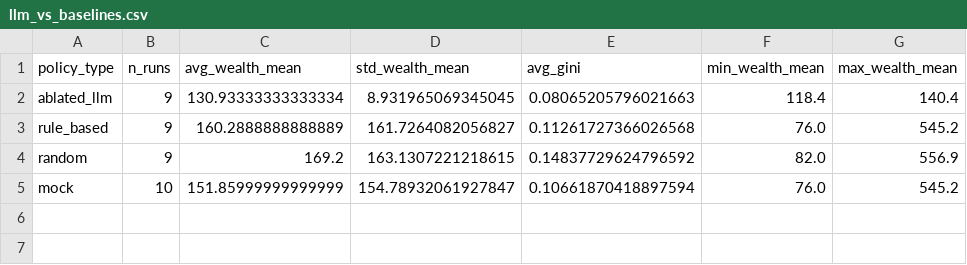
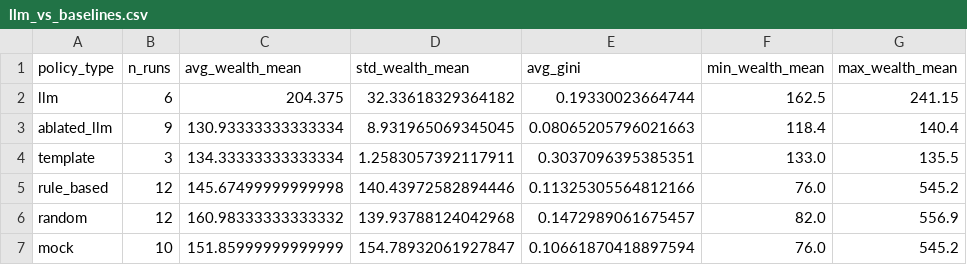
Before and after one commit to touro3/SyntheticSocieties, a CSV file: analysis/tables/llm_vs_baselines.csv, drawn as a sheet.

```diff
--- a/analysis/tables/llm_vs_baselines.csv
+++ b/analysis/tables/llm_vs_baselines.csv
@@ -1,5 +1,7 @@
 policy_type,n_runs,avg_wealth_mean,std_wealth_mean,avg_gini,min_wealth_mean,max_wealth_mean
+llm,6,204.375,32.33618329364182,0.19330023664744,162.5,241.15
 ablated_llm,9,130.93333333333334,8.931965069345045,0.08065205796021663,118.4,140.4
-rule_based,9,160.2888888888889,161.7264082056827,0.11261727366026568,76.0,545.2
-random,9,169.2,163.1307221218615,0.14837729624796592,82.0,556.9
+template,3,134.33333333333334,1.2583057392117911,0.3037096395385351,133.0,135.5
+rule_based,12,145.67499999999998,140.43972582894446,0.11325305564812166,76.0,545.2
+random,12,160.98333333333332,139.93788124042968,0.1472989061675457,82.0,556.9
 mock,10,151.85999999999999,154.78932061927847,0.10661870418897594,76.0,545.2
```
Also changed, not shown: analysis/tables/policy_comparison.csv, 16 other files.
